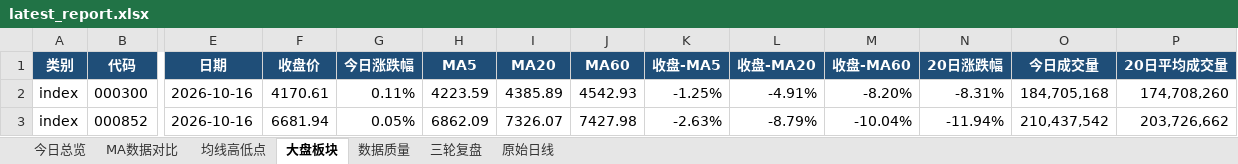
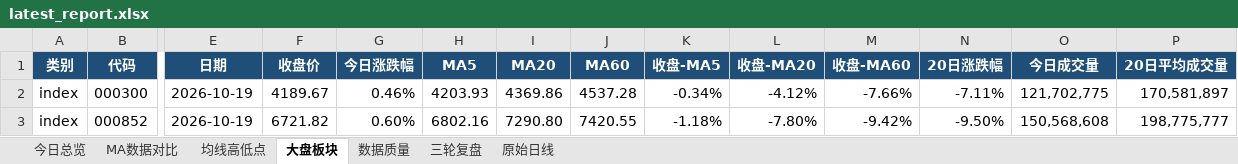
Before and after one commit to ghskb1949/a-share-dashboard, an Excel workbook: latest_report.xlsx, sheet 大盘板块, drawn as a sheet; only a part is shown, gaps mark what is left out; values as stored, in another font and other column widths than the file's, no borders; the diff covers the shown part only; the diff names each change by its address in the sheet, - before the commit and + after, or states it on an @@ line.

```diff
--- a/latest_report.xlsx (sheet 大盘板块)
+++ b/latest_report.xlsx (sheet 大盘板块)
-E2:E3 (日期): 2026-10-16
+E2:E3 (日期): 2026-10-19
-F2 (收盘价): 4170.61
+F2 (收盘价): 4189.67
-G2 (今日涨跌幅): 0.11%
+G2 (今日涨跌幅): 0.46%
-H2 (MA5): 4223.59
+H2 (MA5): 4203.93
-I2 (MA20): 4385.89
+I2 (MA20): 4369.86
-J2 (MA60): 4542.93
+J2 (MA60): 4537.28
-K2 (收盘-MA5): -1.25%
+K2 (收盘-MA5): -0.34%
-L2 (收盘-MA20): -4.91%
+L2 (收盘-MA20): -4.12%
-M2 (收盘-MA60): -8.20%
+M2 (收盘-MA60): -7.66%
-N2 (20日涨跌幅): -8.31%
+N2 (20日涨跌幅): -7.11%
-O2 (今日成交量): 184,705,168
+O2 (今日成交量): 121,702,775
-P2 (20日平均成交量): 174,708,260
+P2 (20日平均成交量): 170,581,897
-F3 (收盘价): 6681.94
+F3 (收盘价): 6721.82
-G3 (今日涨跌幅): 0.05%
+G3 (今日涨跌幅): 0.60%
-H3 (MA5): 6862.09
+H3 (MA5): 6802.16
-I3 (MA20): 7326.07
+I3 (MA20): 7290.80
-J3 (MA60): 7427.98
+J3 (MA60): 7420.55
-K3 (收盘-MA5): -2.63%
+K3 (收盘-MA5): -1.18%
-L3 (收盘-MA20): -8.79%
+L3 (收盘-MA20): -7.80%
-M3 (收盘-MA60): -10.04%
+M3 (收盘-MA60): -9.42%
-N3 (20日涨跌幅): -11.94%
+N3 (20日涨跌幅): -9.50%
-O3 (今日成交量): 210,437,542
+O3 (今日成交量): 150,568,608
-P3 (20日平均成交量): 203,726,662
+P3 (20日平均成交量): 198,775,777
```
Also changed, not shown: 208 edited cells elsewhere in this sheet, sheet 原始日线, sheet 均线高低点, sheet 数据质量, sheet MA数据对比, sheet 今日总览, 4 other files.
